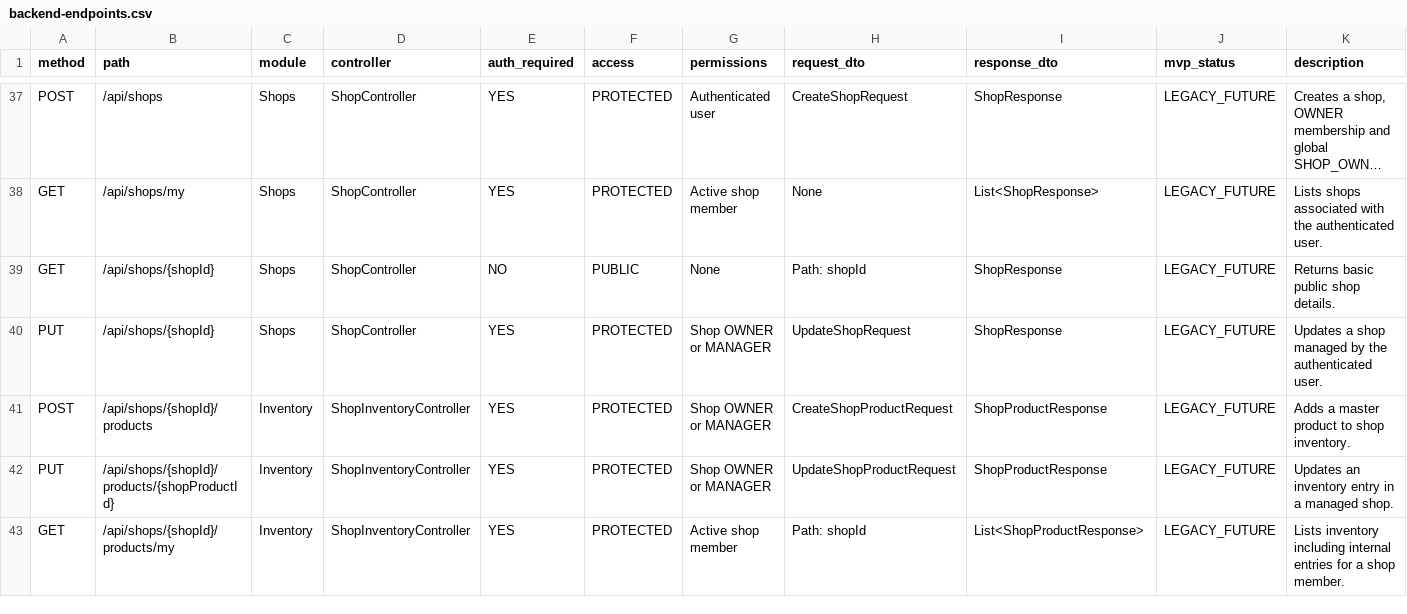
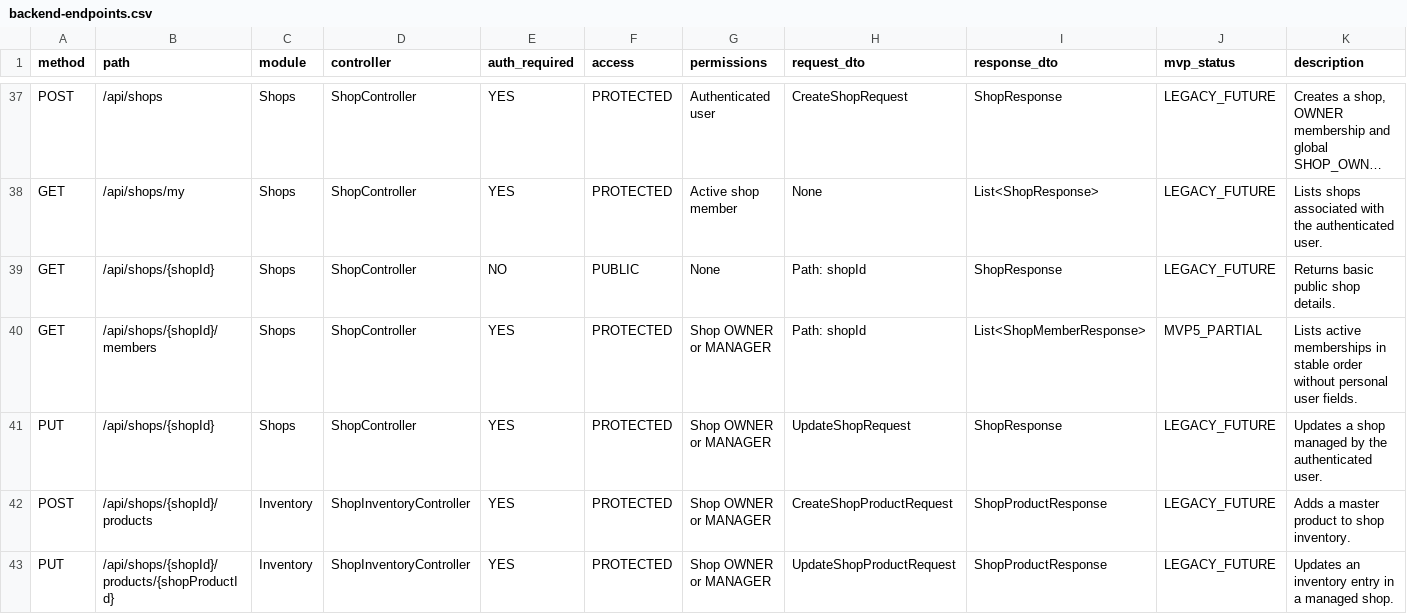
Before and after one commit to AlbertoSoriaCarrillo/collectohub, a CSV file: docs/export/backend-endpoints.csv, drawn as a sheet; only a part is shown, gaps mark what is left out; the shorter side is filled out with more unchanged rows; long unchanged cells end in …; rows hold the shown columns only; the diff names each change by its address in the sheet, - before the commit and + after, or states it on an @@ line.

Commit message:
feat: add secure shop member listing

```diff
--- a/docs/export/backend-endpoints.csv
+++ b/docs/export/backend-endpoints.csv
+row 40: GET | /api/shops/{shopId}/members | Shops | ShopController | YES | PROTECTED | Shop OWNER or MANAGER | Path: shopId | List<ShopMemberResponse> | MVP5_PARTIAL | Lists active memberships in stable order without personal user fields.
```
Also changed, not shown: 11 other files.
